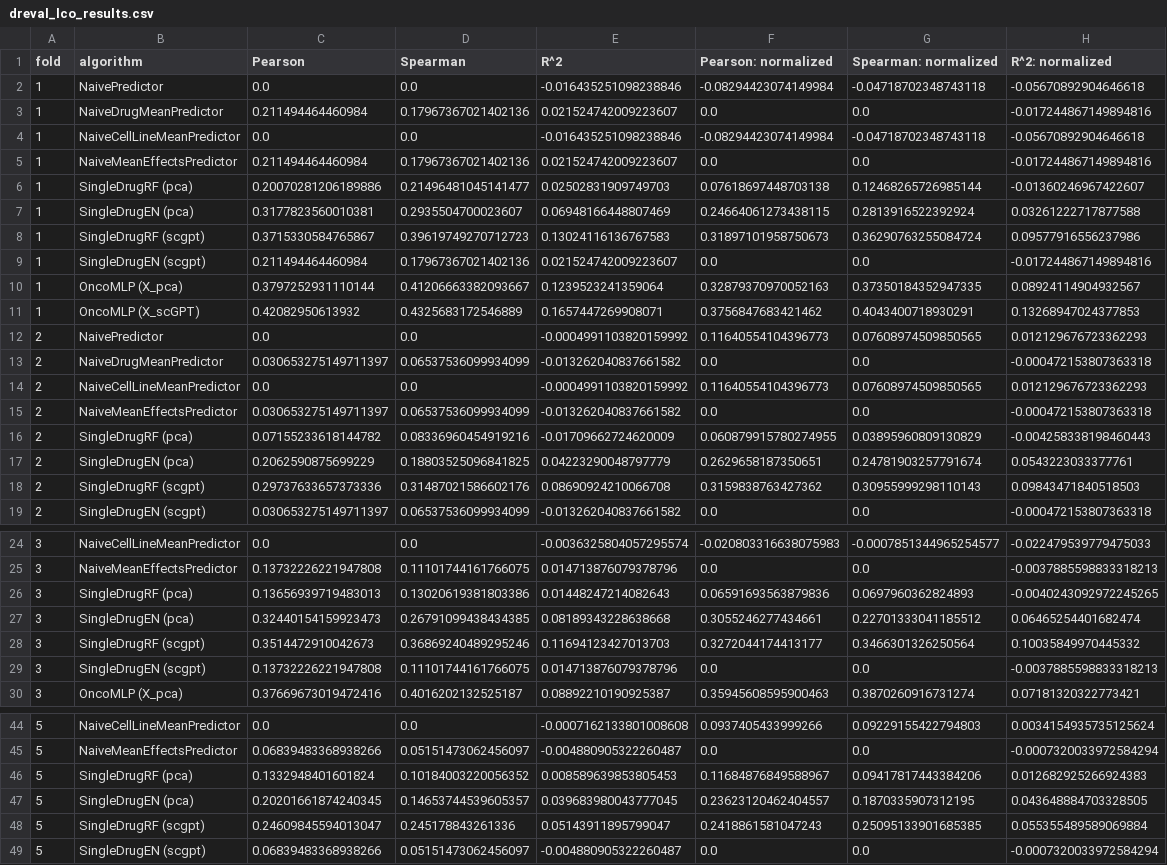
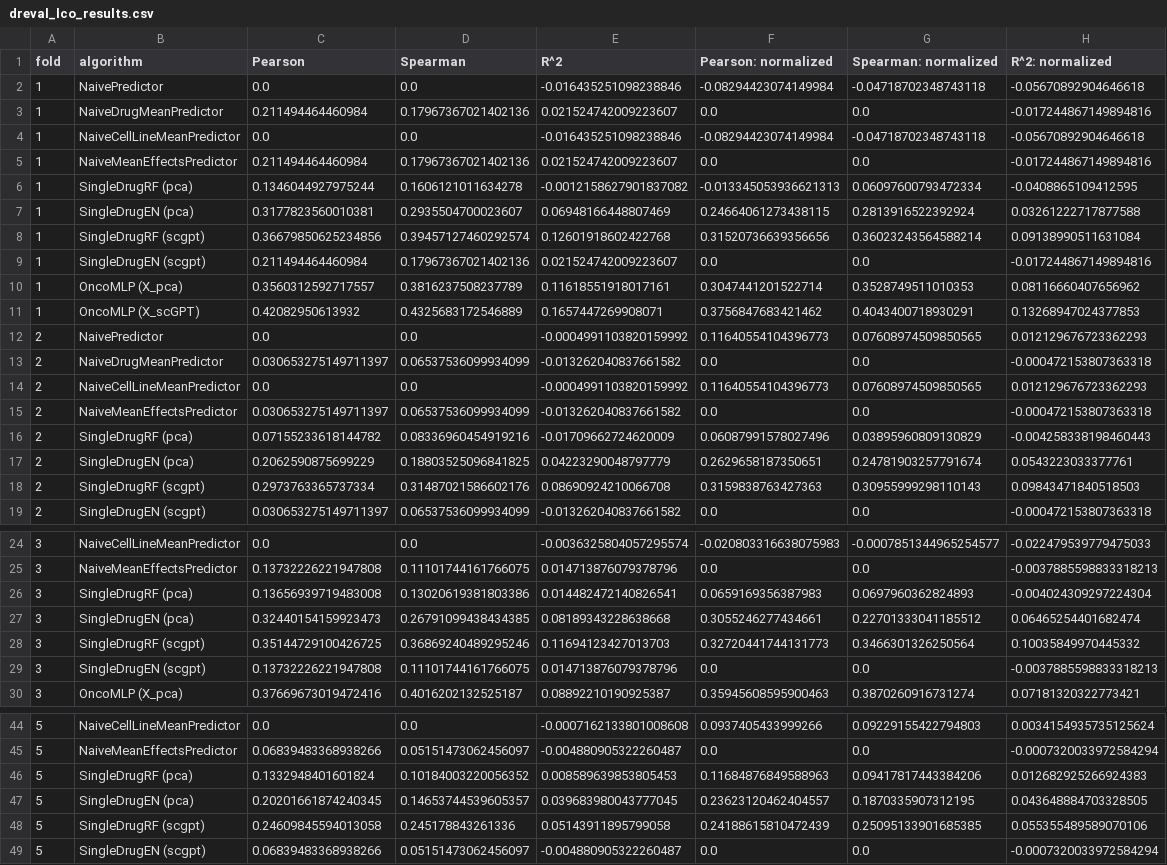
Before and after one commit to Sisistern123/OncoTox, a CSV file: notebooks/outputs/dreval/dreval_lco_results.csv, drawn as a sheet; only a part is shown, gaps mark what is left out; the diff covers the shown part only.

```diff
--- a/notebooks/outputs/dreval/dreval_lco_results.csv
+++ b/notebooks/outputs/dreval/dreval_lco_results.csv
@@ -5,7 +5,7 @@ fold,algorithm,Pearson,Spearman,R^2,Pearson: normalized,Spearman: normalized,R^2
 1,NaiveMeanEffectsPredictor,0.211494464460984,0.17967367021402136,0.021524742009223607,0.0,0.0,-0.017244867149894816
-1,SingleDrugRF (pca),0.20070281206189886,0.21496481045141477,0.02502831909749703,0.07618697448703138,0.12468265726985144,-0.01360246967422607
+1,SingleDrugRF (pca),0.1346044927975244,0.1606121011634278,-0.0012158627901837082,-0.013345053936621313,0.06097600793472334,-0.0408865109412595
 1,SingleDrugEN (pca),0.3177823560010381,0.2935504700023607,0.06948166448807469,0.24664061273438115,0.2813916522392924,0.03261222717877588
-1,SingleDrugRF (scgpt),0.3715330584765867,0.39619749270712723,0.13024116136767583,0.31897101958750673,0.36290763255084724,0.09577916556237986
+1,SingleDrugRF (scgpt),0.36679850625234856,0.39457127460292574,0.12601918602422768,0.31520736639356656,0.36023243564588214,0.09138990511631084
 1,SingleDrugEN (scgpt),0.211494464460984,0.17967367021402136,0.021524742009223607,0.0,0.0,-0.017244867149894816
-1,OncoMLP (X_pca),0.3797252931110144,0.41206663382093667,0.1239523241359064,0.32879370970052163,0.37350184352947335,0.08924114904932567
+1,OncoMLP (X_pca),0.3560312592717557,0.3816237508237789,0.11618551918017161,0.3047441201522714,0.3528749511010353,0.08116660407656962
 1,OncoMLP (X_scGPT),0.42082950613932,0.4325683172546889,0.1657447269908071,0.3756847683421462,0.4043400718930291,0.13268947024377853
@@ -15,5 +15,5 @@ fold,algorithm,Pearson,Spearman,R^2,Pearson: normalized,Spearman: normalized,R^2
 2,NaiveMeanEffectsPredictor,0.030653275149711397,0.06537536099934099,-0.013262040837661582,0.0,0.0,-0.000472153807363318
-2,SingleDrugRF (pca),0.07155233618144782,0.08336960454919216,-0.01709662724620009,0.060879915780274955,0.03895960809130829,-0.004258338198460443
+2,SingleDrugRF (pca),0.07155233618144782,0.08336960454919216,-0.01709662724620009,0.06087991578027496,0.03895960809130829,-0.004258338198460443
 2,SingleDrugEN (pca),0.2062590875699229,0.18803525096841825,0.04223290048797779,0.2629658187350651,0.24781903257791674,0.0543223033377761
-2,SingleDrugRF (scgpt),0.29737633657373336,0.31487021586602176,0.08690924210066708,0.3159838763427362,0.30955999298110143,0.09843471840518503
+2,SingleDrugRF (scgpt),0.2973763365737334,0.31487021586602176,0.08690924210066708,0.3159838763427363,0.30955999298110143,0.09843471840518503
 2,SingleDrugEN (scgpt),0.030653275149711397,0.06537536099934099,-0.013262040837661582,0.0,0.0,-0.000472153807363318
@@ -25,5 +25,5 @@ fold,algorithm,Pearson,Spearman,R^2,Pearson: normalized,Spearman: normalized,R^2
 3,NaiveMeanEffectsPredictor,0.13732226221947808,0.11101744161766075,0.014713876079378796,0.0,0.0,-0.0037885598833318213
-3,SingleDrugRF (pca),0.13656939719483013,0.13020619381803386,0.01448247214082643,0.06591693563879836,0.0697960362824893,-0.0040243092972245265
+3,SingleDrugRF (pca),0.13656939719483008,0.13020619381803386,0.014482472140826541,0.0659169356387983,0.0697960362824893,-0.004024309297224304
 3,SingleDrugEN (pca),0.32440154159923473,0.26791099438434385,0.08189343228638668,0.3055246277434661,0.22701333041185512,0.06465254401682474
-3,SingleDrugRF (scgpt),0.3514472910042673,0.36869240489295246,0.11694123427013703,0.3272044174413177,0.3466301326250564,0.10035849970445332
+3,SingleDrugRF (scgpt),0.35144729100426725,0.36869240489295246,0.11694123427013703,0.32720441744131773,0.3466301326250564,0.10035849970445332
 3,SingleDrugEN (scgpt),0.13732226221947808,0.11101744161766075,0.014713876079378796,0.0,0.0,-0.0037885598833318213
@@ -45,5 +45,5 @@ fold,algorithm,Pearson,Spearman,R^2,Pearson: normalized,Spearman: normalized,R^2
 5,NaiveMeanEffectsPredictor,0.06839483368938266,0.05151473062456097,-0.004880905322260487,0.0,0.0,-0.0007320033972584294
-5,SingleDrugRF (pca),0.1332948401601824,0.10184003220056352,0.008589639853805453,0.11684876849588967,0.09417817443384206,0.012682925266924383
+5,SingleDrugRF (pca),0.1332948401601824,0.10184003220056352,0.008589639853805453,0.11684876849588963,0.09417817443384206,0.012682925266924383
 5,SingleDrugEN (pca),0.20201661874240345,0.14653744539605357,0.039683980043777045,0.23623120462404557,0.1870335907312195,0.043648884703328505
-5,SingleDrugRF (scgpt),0.24609845594013047,0.245178843261336,0.05143911895799047,0.2418861581047243,0.25095133901685385,0.055355489589069884
+5,SingleDrugRF (scgpt),0.24609845594013058,0.245178843261336,0.05143911895799058,0.24188615810472439,0.25095133901685385,0.055355489589070106
 5,SingleDrugEN (scgpt),0.06839483368938266,0.05151473062456097,-0.004880905322260487,0.0,0.0,-0.0007320033972584294
```
Also changed, not shown: 3 edited cells elsewhere in this file, 2 other files.
